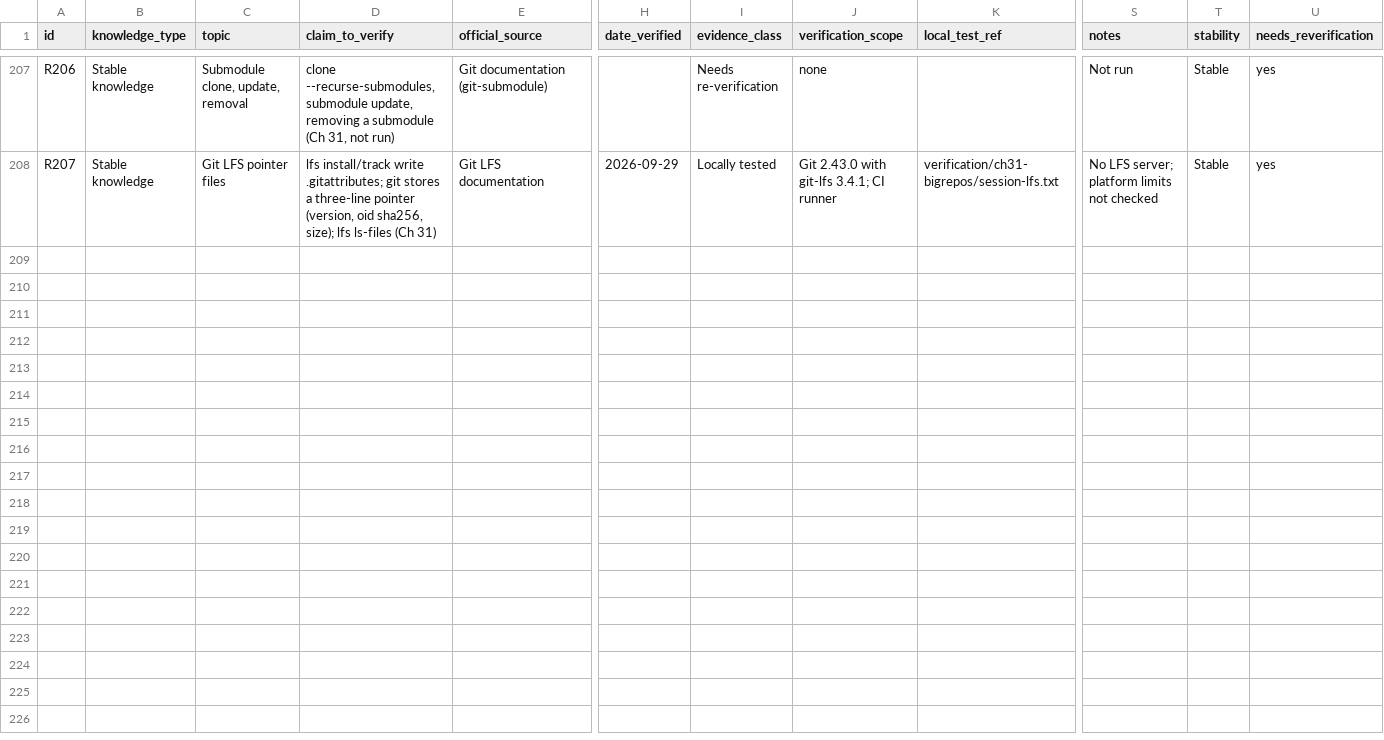
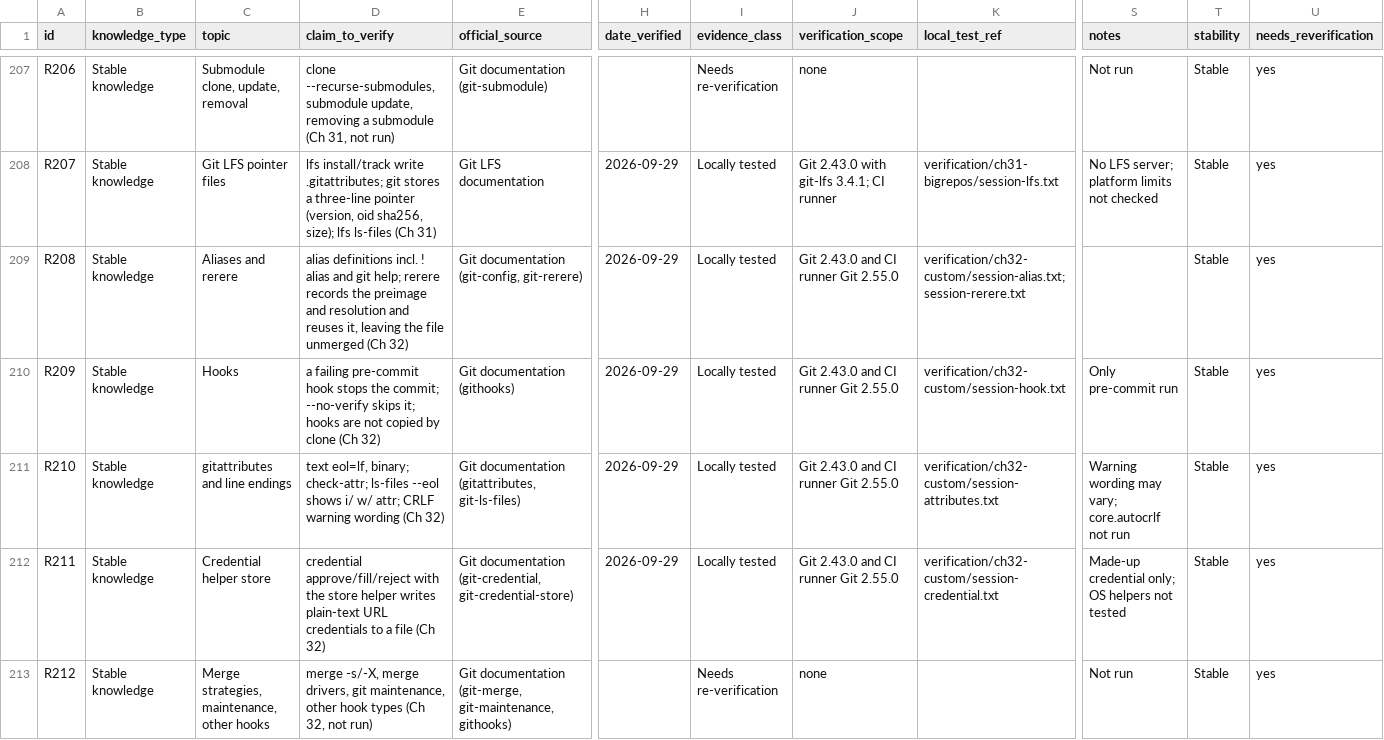
Before and after one commit to Sharifwa123/Books, a CSV file: git-and-github-mastery/research/research-ledger.csv, drawn as a sheet; only a part is shown, gaps mark what is left out; rows hold the shown columns only; the diff names each change by its address in the sheet, - before the commit and + after, or states it on an @@ line.

```diff
--- a/git-and-github-mastery/research/research-ledger.csv
+++ b/git-and-github-mastery/research/research-ledger.csv
+row 209: R208 | Stable knowledge | Aliases and rerere | alias definitions incl. ! alias and git help; rerere records the preimage and resolution and reuses it, leaving the file unmerged (Ch 32) | Git documentation (git-config, git-rerere) | 2026-09-29 | Locally tested | Git 2.43.0 and CI runner Git 2.55.0 | verification/ch32-custom/session-alias.txt; session-rerere.txt |  | Stable | yes
+row 210: R209 | Stable knowledge | Hooks | a failing pre-commit hook stops the commit; --no-verify skips it; hooks are not copied by clone (Ch 32) | Git documentation (githooks) | 2026-09-29 | Locally tested | Git 2.43.0 and CI runner Git 2.55.0 | verification/ch32-custom/session-hook.txt | Only pre-commit run | Stable | yes
+row 211: R210 | Stable knowledge | gitattributes and line endings | text eol=lf, binary; check-attr; ls-files --eol shows i/ w/ attr; CRLF warning wording (Ch 32) | Git documentation (gitattributes, git-ls-files) | 2026-09-29 | Locally tested | Git 2.43.0 and CI runner Git 2.55.0 | verification/ch32-custom/session-attributes.txt | Warning wording may vary; core.autocrlf not run | Stable | yes
+row 212: R211 | Stable knowledge | Credential helper store | credential approve/fill/reject with the store helper writes plain-text URL credentials to a file (Ch 32) | Git documentation (git-credential, git-credential-store) | 2026-09-29 | Locally tested | Git 2.43.0 and CI runner Git 2.55.0 | verification/ch32-custom/session-credential.txt | Made-up credential only; OS helpers not tested | Stable | yes
+row 213: R212 | Stable knowledge | Merge strategies, maintenance, other hooks | merge -s/-X, merge drivers, git maintenance, other hook types (Ch 32, not run) | Git documentation (git-merge, git-maintenance, githooks) |  | Needs re-verification | none |  | Not run | Stable | yes
```
Also changed, not shown: git-and-github-mastery/glossary/glossary-master.csv, 18 other files.
